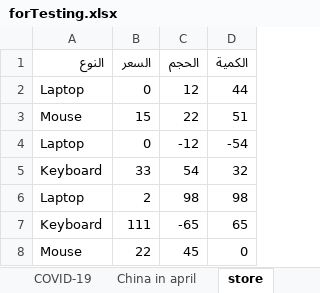
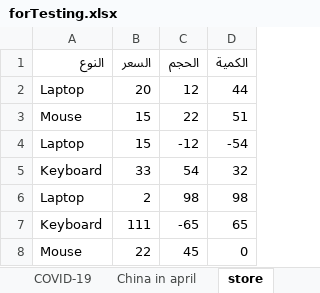
Before and after one commit to presenters-group/DataI, an Excel workbook: Custom Charts Icon/forTesting.xlsx, sheet store, drawn as a sheet; values as stored, in another font and other column widths than the file's, no borders; the diff names each change by its address in the sheet, - before the commit and + after, or states it on an @@ line.

```diff
--- a/Custom Charts Icon/forTesting.xlsx (sheet store)
+++ b/Custom Charts Icon/forTesting.xlsx (sheet store)
-B2 (السعر): 0
+B2 (السعر): 20
-B4 (السعر): 0
+B4 (السعر): 15
```
Also changed, not shown: sheet Death rate for Female vsMale, 2 other files.
